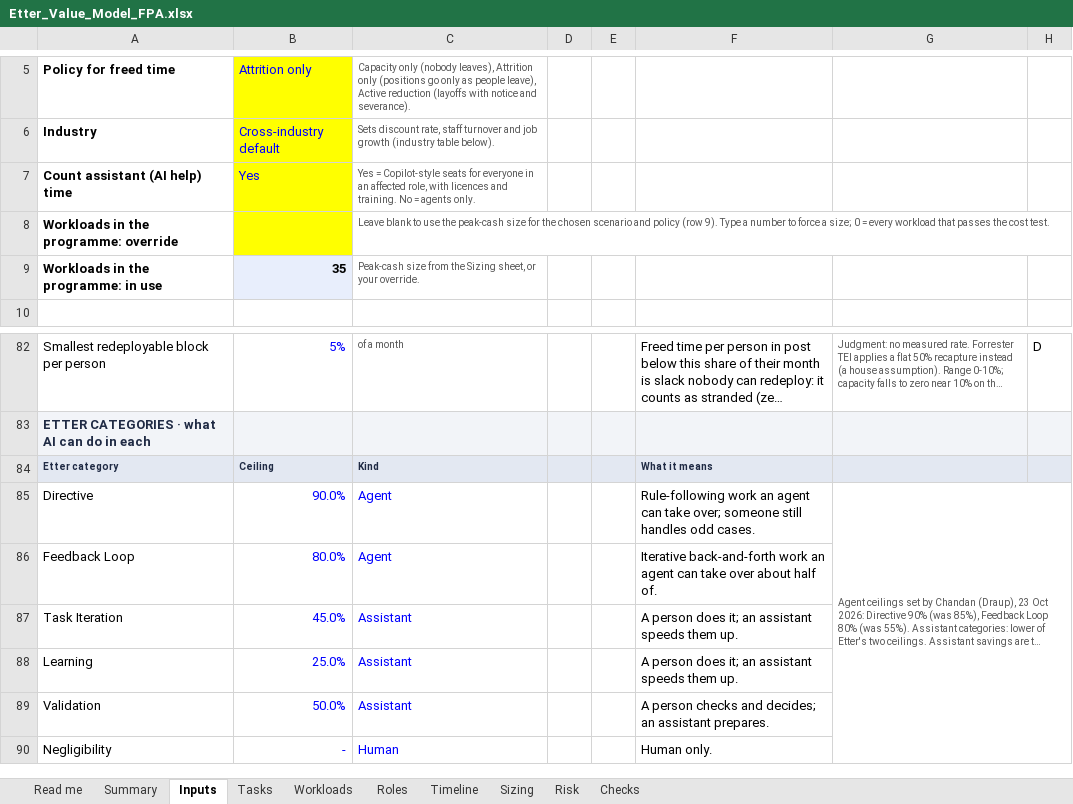
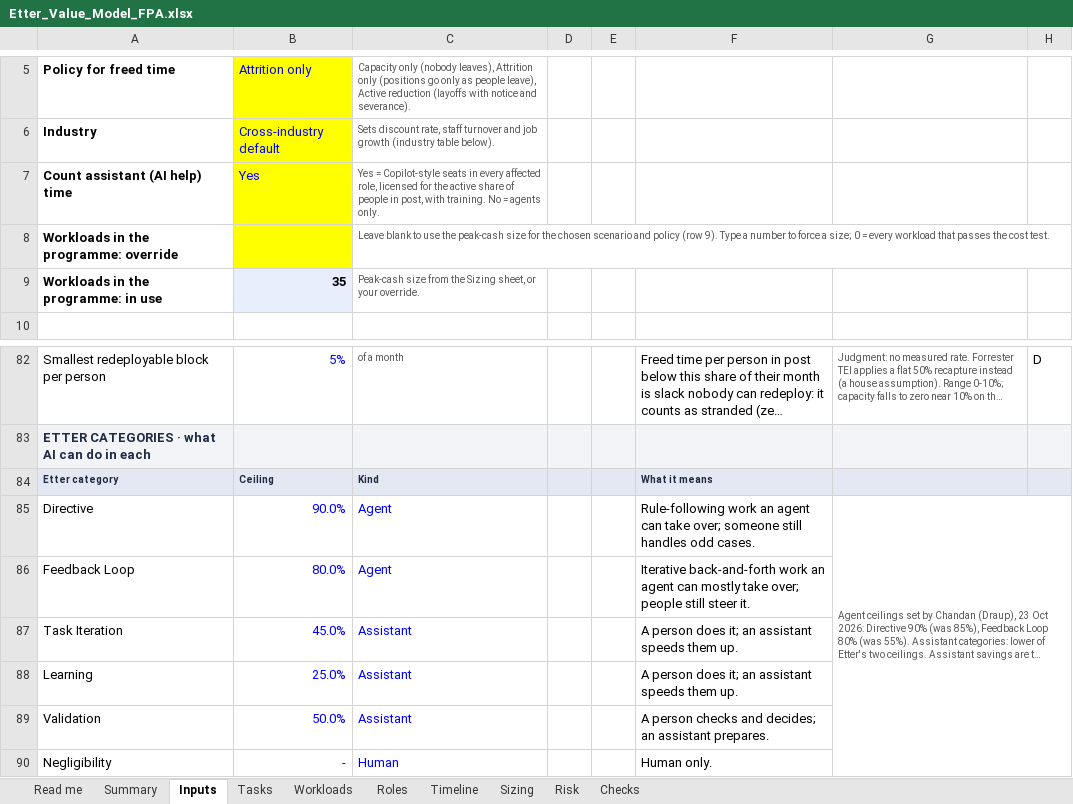
Before and after one commit to lavanyabansal2005-create/draup-final, an Excel workbook: docs/Etter_Value_Model_FPA.xlsx, sheet Inputs, drawn as a sheet; only a part is shown, gaps mark what is left out; long unchanged cells end in …; values as stored, in another font and other column widths than the file's, no borders; the diff names each change by its address in the sheet, - before the commit and + after, or states it on an @@ line.

```diff
--- a/docs/Etter_Value_Model_FPA.xlsx (sheet Inputs)
+++ b/docs/Etter_Value_Model_FPA.xlsx (sheet Inputs)
-C7: …Copilot-style seats for everyone in an affected role, with licences and training. No…
+C7: …Copilot-style seats in every affected role, licensed for the active share of people in post, with training. No…
-F86: …agent can take over about half of.
+F86: …agent can mostly take over; people still steer it.
```
Also changed, not shown: sheet Timeline, sheet Read me, sheet Summary, sheet Risk, sheet Workloads.
